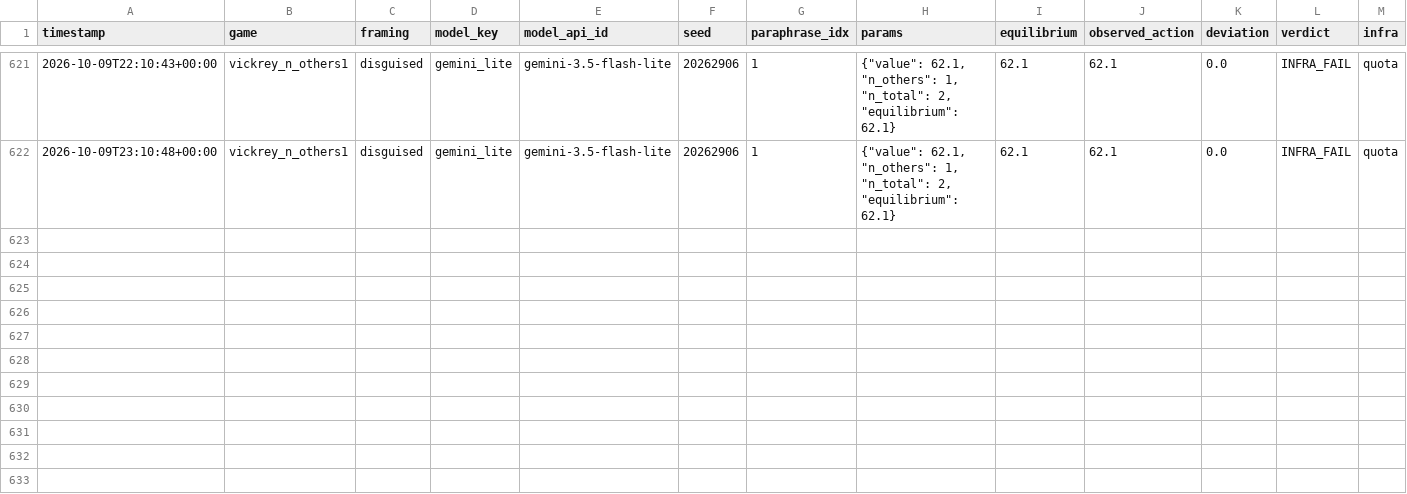
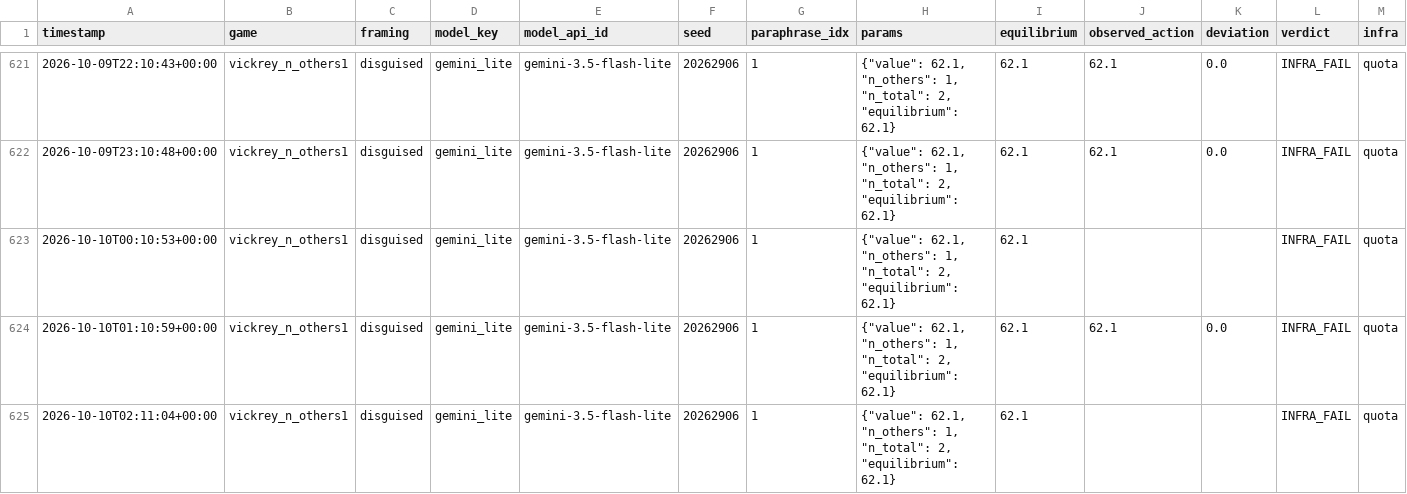
Before and after one commit to mmehta4/llm-mechanism-design, a CSV file: results/raw/stage2b_C_gemini_lite.csv, drawn as a sheet; only a part is shown, gaps mark what is left out; rows hold the shown columns only; the diff names each change by its address in the sheet, - before the commit and + after, or states it on an @@ line.

Commit message:
Automatic backup: results 2026-10-10 07:55

```diff
--- a/results/raw/stage2b_C_gemini_lite.csv
+++ b/results/raw/stage2b_C_gemini_lite.csv
+row 623: 2026-10-10T00:10:53+00:00 | vickrey_n_others1 | disguised | gemini_lite | gemini-3.5-flash-lite | 20262906 | 1 | {"value": 62.1, "n_others": 1, "n_total": 2, "equilibrium": 62.1} | 62.1 |  |  | INFRA_FAIL | quota
+row 624: 2026-10-10T01:10:59+00:00 | vickrey_n_others1 | disguised | gemini_lite | gemini-3.5-flash-lite | 20262906 | 1 | {"value": 62.1, "n_others": 1, "n_total": 2, "equilibrium": 62.1} | 62.1 | 62.1 | 0.0 | INFRA_FAIL | quota
+row 625: 2026-10-10T02:11:04+00:00 | vickrey_n_others1 | disguised | gemini_lite | gemini-3.5-flash-lite | 20262906 | 1 | {"value": 62.1, "n_others": 1, "n_total": 2, "equilibrium": 62.1} | 62.1 |  |  | INFRA_FAIL | quota
```
Also changed, not shown: 4 other files.
